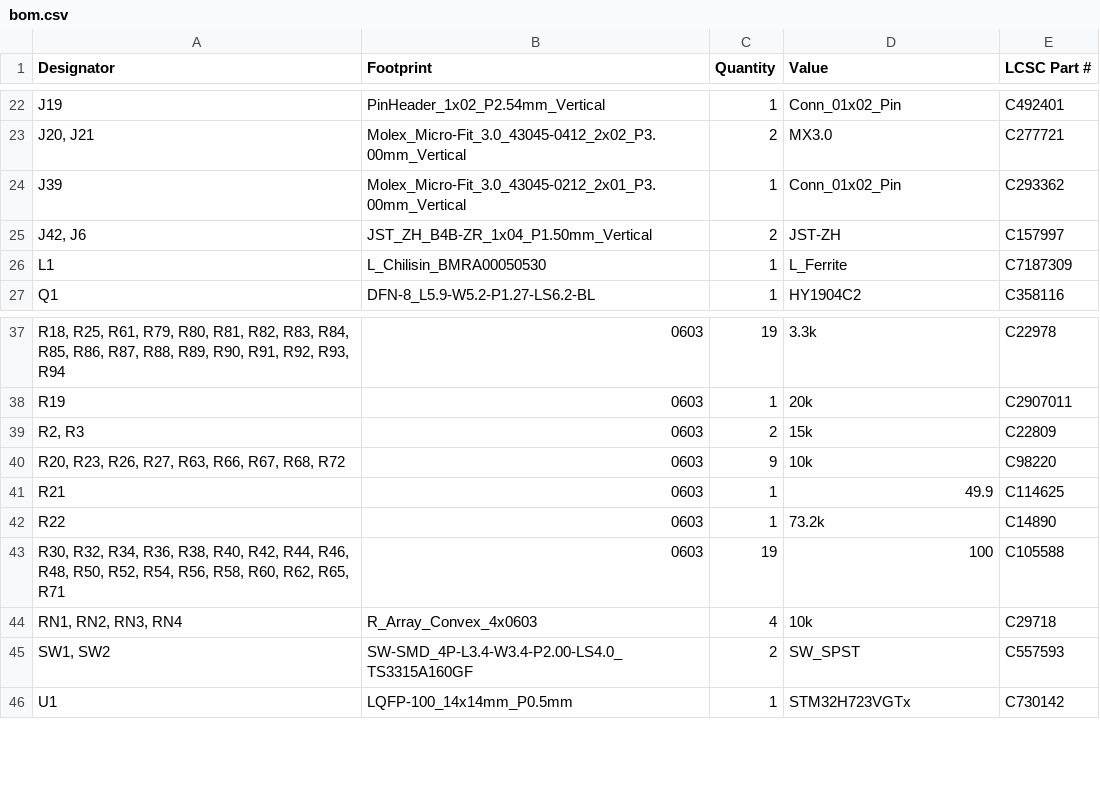
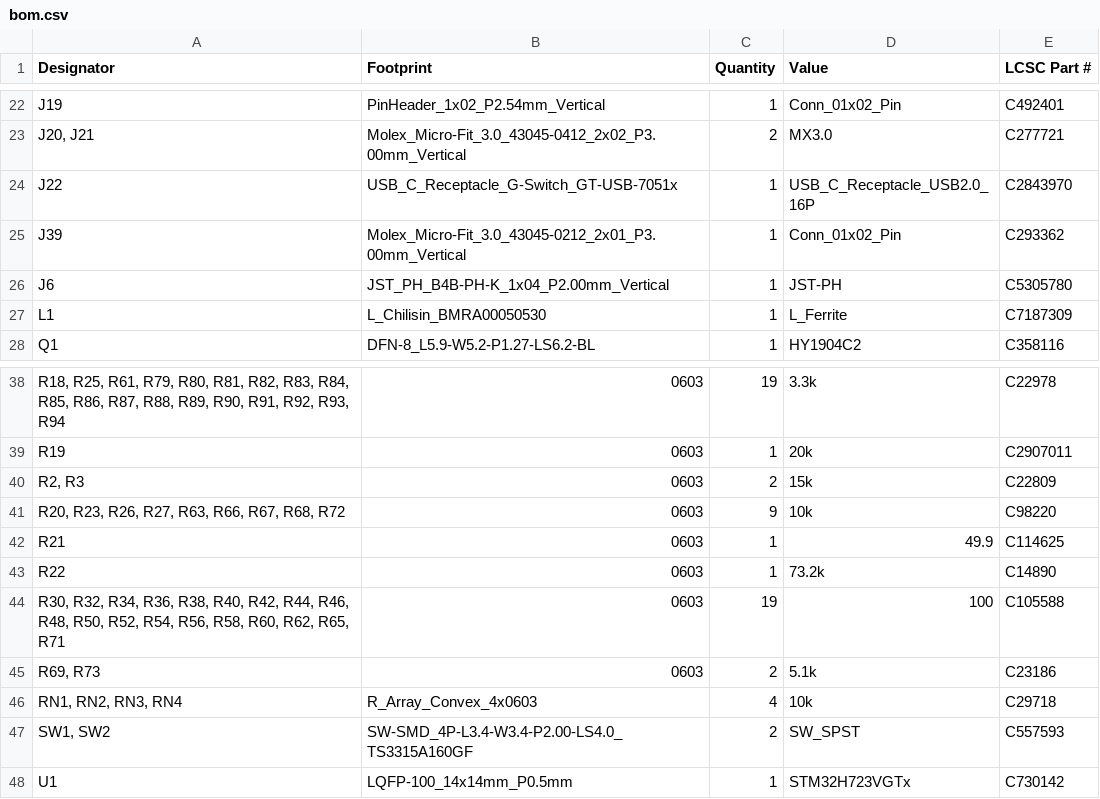
Before and after one commit to KungfuPancake/longboi, a CSV file: jlcpcb/bom.csv, drawn as a sheet; only a part is shown, gaps mark what is left out; removed rows and columns are numbered as before the commit, all else as after; the diff names each change by its address in the sheet, - before the commit and + after, or states it on an @@ line.

Commit message:
add jlcpcb production files

```diff
--- a/jlcpcb/bom.csv
+++ b/jlcpcb/bom.csv
+row 24: J22 | USB_C_Receptacle_G-Switch_GT-USB-7051x | 1 | USB_C_Receptacle_USB2.0_16P | C2843970
-row 25: J42, J6 | JST_ZH_B4B-ZR_1x04_P1.50mm_Vertical | 2 | JST-ZH | C157997
+row 26: J6 | JST_PH_B4B-PH-K_1x04_P2.00mm_Vertical | 1 | JST-PH | C5305780
+row 45: R69, R73 | 0603 | 2 | 5.1k | C23186
```
Also changed, not shown: jlcpcb/positions.csv, 1 other file.
